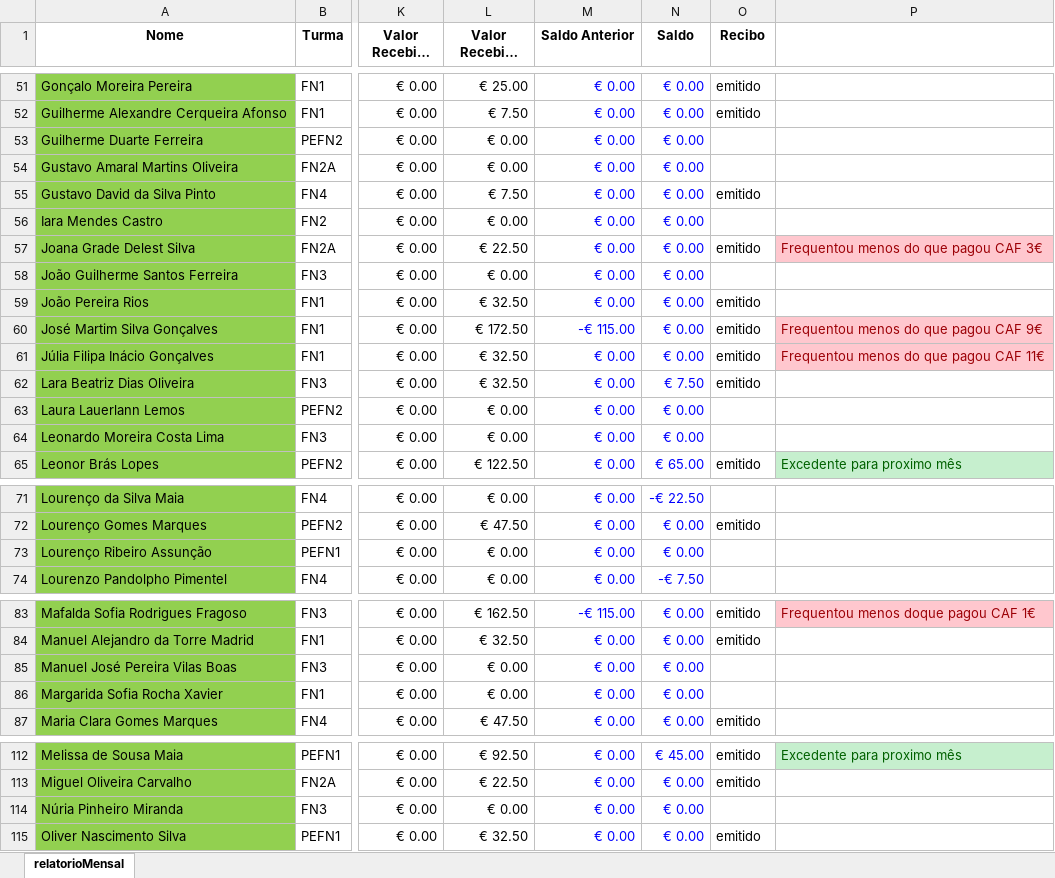
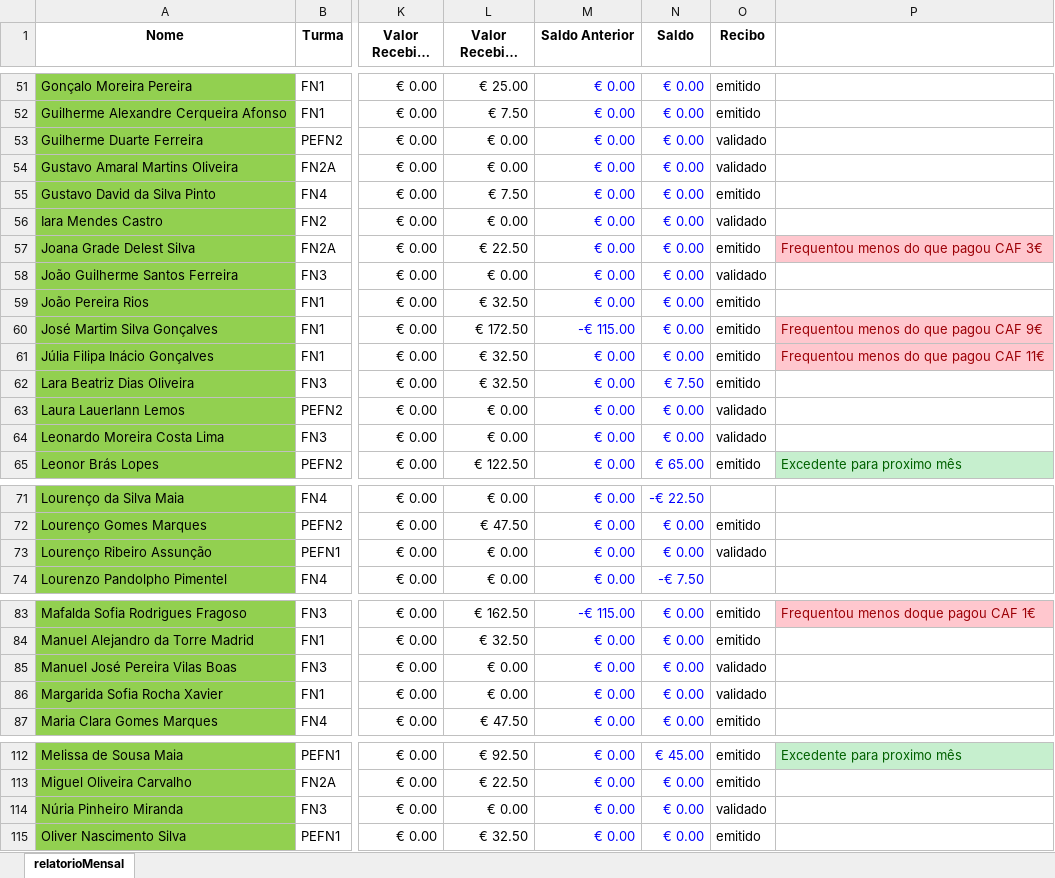
Before and after one commit to Boliveira2/School, an Excel workbook: GestorReceitas/Setembro/relatorioMensal_setembro.xlsx, sheet relatorioMensal, drawn as a sheet; only a part is shown, gaps mark what is left out; long unchanged cells end in …; values as stored, in another font and other column widths than the file's, no borders; charts and pictures and conditional formats not drawn; the diff covers the shown part only; the diff names each change by its address in the sheet, - before the commit and + after, or states it on an @@ line.

```diff
--- a/GestorReceitas/Setembro/relatorioMensal_setembro.xlsx (sheet relatorioMensal)
+++ b/GestorReceitas/Setembro/relatorioMensal_setembro.xlsx (sheet relatorioMensal)
-O53:O54 (Recibo): (empty)
+O53:O54 (Recibo): validado
-O56 (Recibo): (empty)
+O56 (Recibo): validado
-O58 (Recibo): (empty)
+O58 (Recibo): validado
-O63:O64 (Recibo): (empty)
+O63:O64 (Recibo): validado
-O73 (Recibo): (empty)
+O73 (Recibo): validado
-O85:O86 (Recibo): (empty)
+O85:O86 (Recibo): validado
-O114 (Recibo): (empty)
+O114 (Recibo): validado
```
Also changed, not shown: 32 edited cells elsewhere in this sheet, 5 other files.
